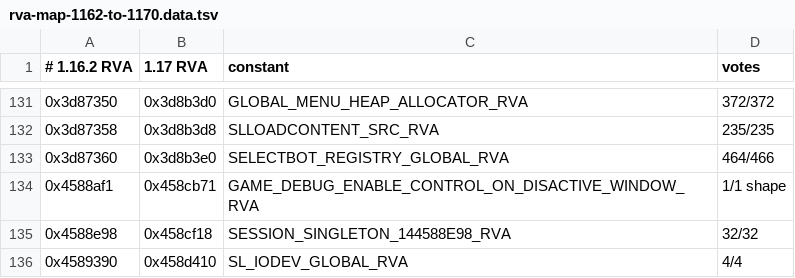
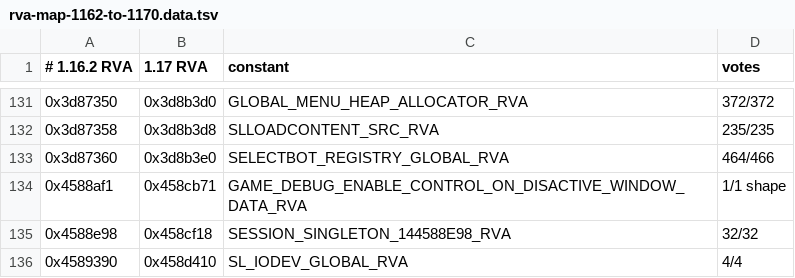
Before and after one commit to Banon-Labs/er-effects-rs, a TSV file: docs/recon/rva-map-1162-to-1170.data.tsv, drawn as a sheet; only a part is shown, gaps mark what is left out.

```diff
--- a/docs/recon/rva-map-1162-to-1170.data.tsv
+++ b/docs/recon/rva-map-1162-to-1170.data.tsv
@@ -133,3 +133,3 @@
 0x3d87360	0x3d8b3e0	SELECTBOT_REGISTRY_GLOBAL_RVA	464/466
-0x4588af1	0x458cb71	GAME_DEBUG_ENABLE_CONTROL_ON_DISACTIVE_WINDOW_RVA	1/1 shape
+0x4588af1	0x458cb71	GAME_DEBUG_ENABLE_CONTROL_ON_DISACTIVE_WINDOW_DATA_RVA	1/1 shape
 0x4588e98	0x458cf18	SESSION_SINGLETON_144588E98_RVA	32/32
```
Also changed, not shown: 39 other files.
